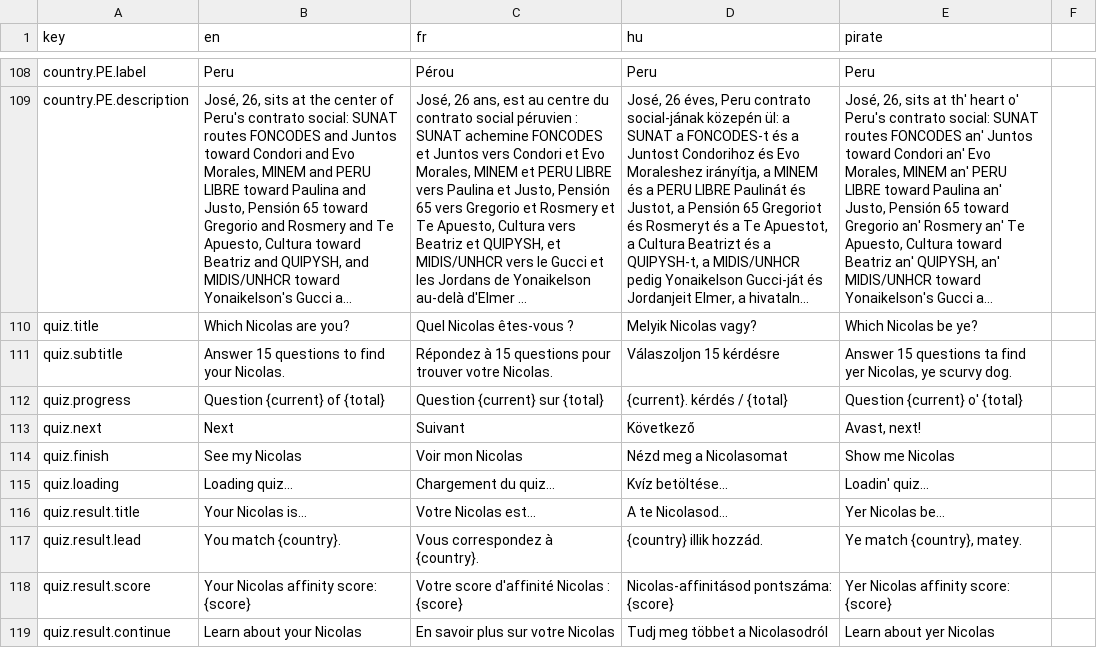
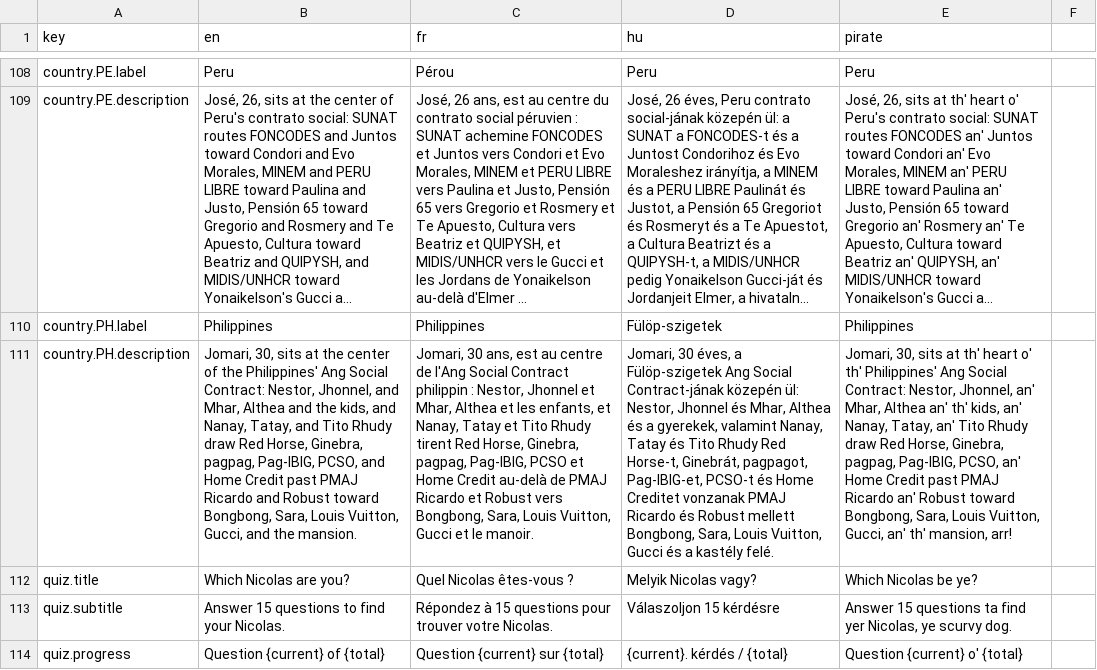
Before and after one commit to nicolas-trente-ans/le-monde-des-contrats-sociaux, a CSV file: public/assets/data/Localization.csv, drawn as a sheet; only a part is shown, gaps mark what is left out; the shorter side is filled out with more unchanged rows; long unchanged cells end in …; the diff names each change by its address in the sheet, - before the commit and + after, or states it on an @@ line.

```diff
--- a/public/assets/data/Localization.csv
+++ b/public/assets/data/Localization.csv
+row 110: country.PH.label | Philippines | Philippines | Fülöp-szigetek | Philippines
+row 111: country.PH.description | Jomari, 30, sits at the center of the Philippines' Ang Social Contract: Nestor, Jhonnel, and Mhar, Althea and the kids, and Nanay, Tatay, and Tito Rhudy draw Red Horse, Ginebra, pagpag, Pag-IBIG, PCSO, and Home Credit past PMAJ Ricardo and Robust toward Bongbong, Sara, Louis Vuitton, Gucci, and the mansion. | Jomari, 30 ans, est au centre de l'Ang Social Contract philippin : Nestor, Jhonnel et Mhar, Althea et les enfants, et Nanay, Tatay et Tito Rhudy tirent Red Horse, Ginebra, pagpag, Pag-IBIG, PCSO et Home Credit au-delà de PMAJ Ricardo et Robust vers Bongbong, Sara, Louis Vuitton, Gucci et le manoir. | Jomari, 30 éves, a Fülöp-szigetek Ang Social Contract-jának közepén ül: Nestor, Jhonnel és Mhar, Althea és a gyerekek, valamint Nanay, Tatay és Tito Rhudy Red Horse-t, Ginebrát, pagpagot, Pag-IBIG-et, PCSO-t és Home Creditet vonzanak PMAJ Ricardo és Robust mellett Bongbong, Sara, Louis Vuitton, Gucci és a kastély felé. | Jomari, 30, sits at th' heart o' th' Philippines' Ang Social Contract: Nestor, Jhonnel, an' Mhar, Althea an' th' kids, an' Nanay, Tatay, an' Tito Rhudy draw Red Horse, Ginebra, pagpag, Pag-IBIG, PCSO, an' Home Credit past PMAJ Ricardo an' Robust toward Bongbong, Sara, Louis Vuitton, Gucci, an' th' mansion, arr!
```
Also changed, not shown: public/assets/data/countries.csv, public/assets/data/quiz_score_profiles.csv, 2 other files.
